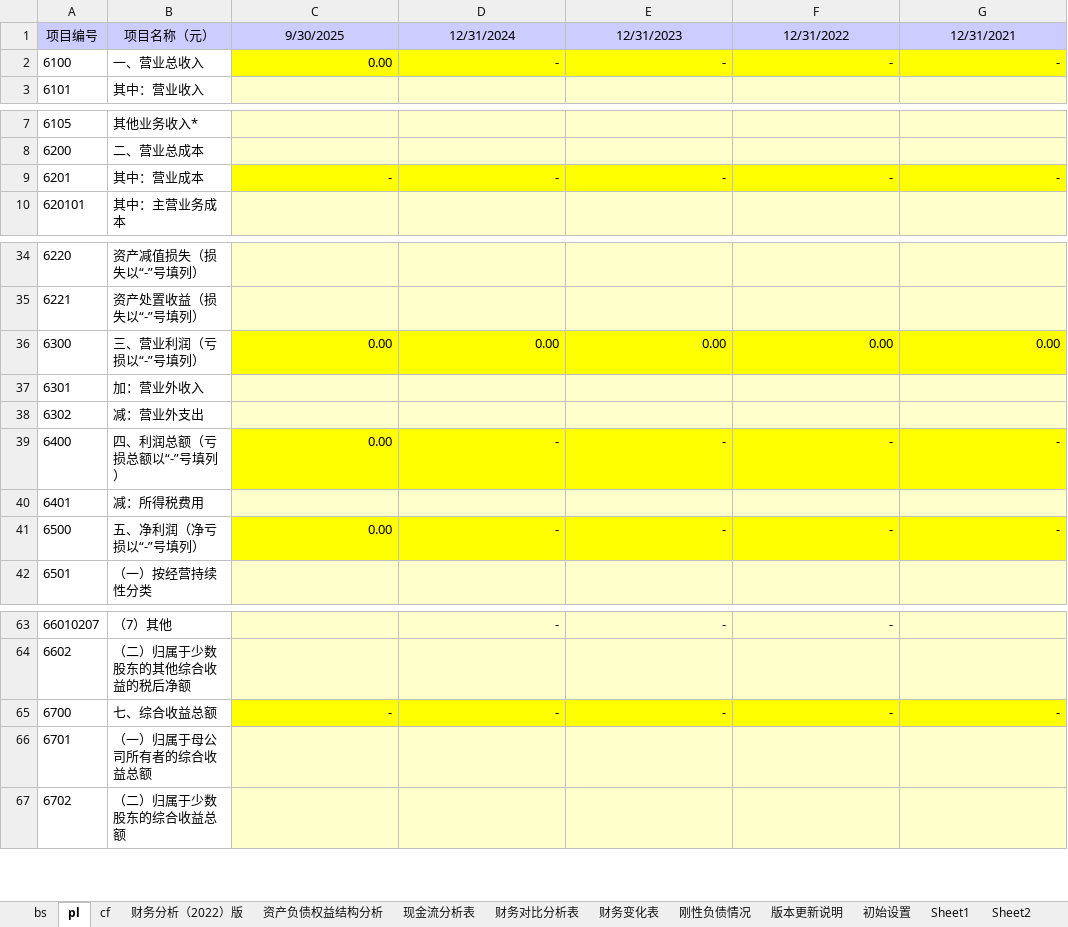
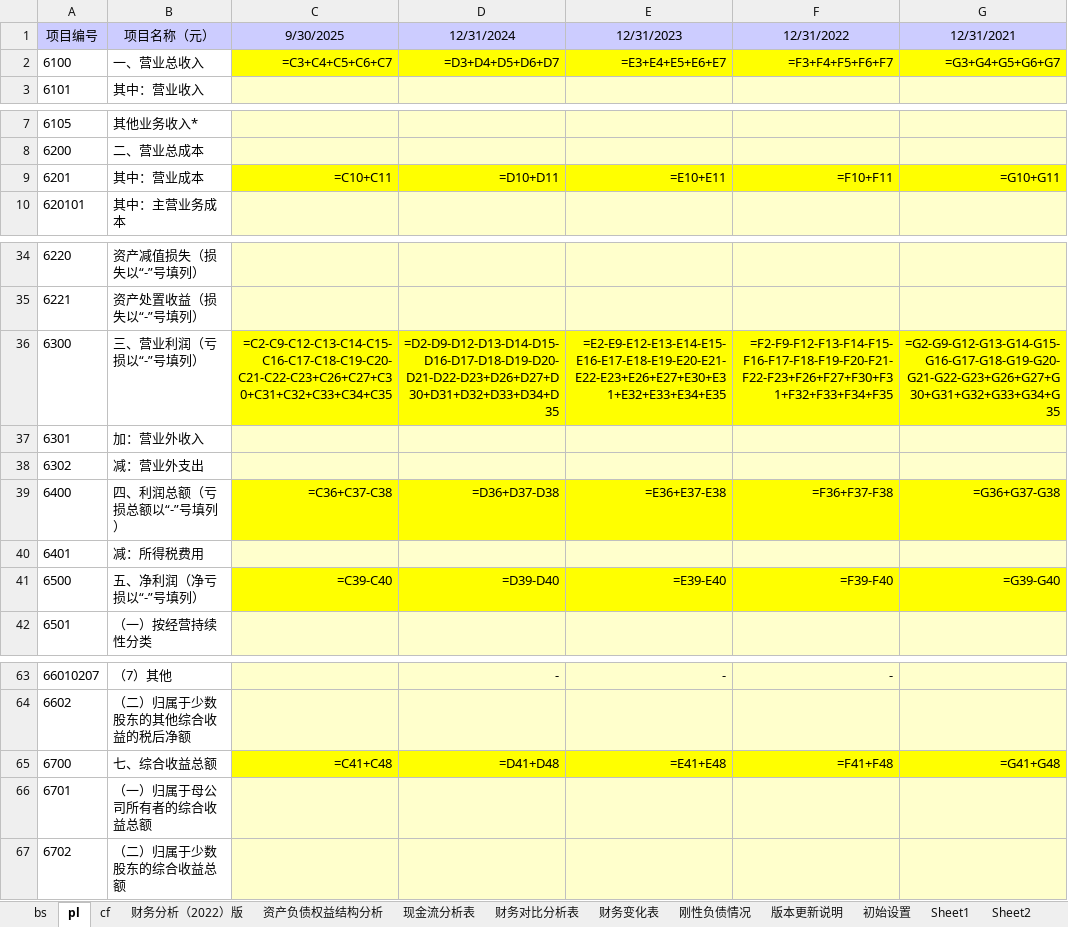
Before and after one commit to xiaodong193/report-template, an Excel workbook: 报表模板20260226_xxd.xlsm, sheet pl, drawn as a sheet; only a part is shown, gaps mark what is left out; values as stored, in another font and other column widths than the file's, no borders; formulas without a stored value are shown as written; the diff names each change by its address in the sheet, - before the commit and + after, or states it on an @@ line.

```diff
--- a/报表模板20260226_xxd.xlsm (sheet pl)
+++ b/报表模板20260226_xxd.xlsm (sheet pl)
-C2 (9/30/2025): 0.00
+C2 (9/30/2025): =C3+C4+C5+C6+C7
-D2 (12/31/2024): -
+D2 (12/31/2024): =D3+D4+D5+D6+D7
-E2 (12/31/2023): -
+E2 (12/31/2023): =E3+E4+E5+E6+E7
-F2 (12/31/2022): -
+F2 (12/31/2022): =F3+F4+F5+F6+F7
-G2 (12/31/2021): -
+G2 (12/31/2021): =G3+G4+G5+G6+G7
-C9 (9/30/2025): -
+C9 (9/30/2025): =C10+C11
-D9 (12/31/2024): -
+D9 (12/31/2024): =D10+D11
-E9 (12/31/2023): -
+E9 (12/31/2023): =E10+E11
-F9 (12/31/2022): -
+F9 (12/31/2022): =F10+F11
-G9 (12/31/2021): -
+G9 (12/31/2021): =G10+G11
-C36 (9/30/2025): 0.00
+C36 (9/30/2025): =C2-C9-C12-C13-C14-C15-C16-C17-C18-C19-C20-C21-C22-C23+C26+C27+C30+C31+C32+C33+C34+C35
-D36 (12/31/2024): 0.00
+D36 (12/31/2024): =D2-D9-D12-D13-D14-D15-D16-D17-D18-D19-D20-D21-D22-D23+D26+D27+D30+D31+D32+D33+D34+D35
-E36 (12/31/2023): 0.00
+E36 (12/31/2023): =E2-E9-E12-E13-E14-E15-E16-E17-E18-E19-E20-E21-E22-E23+E26+E27+E30+E31+E32+E33+E34+E35
-F36 (12/31/2022): 0.00
+F36 (12/31/2022): =F2-F9-F12-F13-F14-F15-F16-F17-F18-F19-F20-F21-F22-F23+F26+F27+F30+F31+F32+F33+F34+F35
-G36 (12/31/2021): 0.00
+G36 (12/31/2021): =G2-G9-G12-G13-G14-G15-G16-G17-G18-G19-G20-G21-G22-G23+G26+G27+G30+G31+G32+G33+G34+G35
-C39 (9/30/2025): 0.00
+C39 (9/30/2025): =C36+C37-C38
-D39 (12/31/2024): -
+D39 (12/31/2024): =D36+D37-D38
-E39 (12/31/2023): -
+E39 (12/31/2023): =E36+E37-E38
-F39 (12/31/2022): -
+F39 (12/31/2022): =F36+F37-F38
-G39 (12/31/2021): -
+G39 (12/31/2021): =G36+G37-G38
-C41 (9/30/2025): 0.00
+C41 (9/30/2025): =C39-C40
-D41 (12/31/2024): -
+D41 (12/31/2024): =D39-D40
-E41 (12/31/2023): -
+E41 (12/31/2023): =E39-E40
-F41 (12/31/2022): -
+F41 (12/31/2022): =F39-F40
-G41 (12/31/2021): -
+G41 (12/31/2021): =G39-G40
-C65 (9/30/2025): -
+C65 (9/30/2025): =C41+C48
-D65 (12/31/2024): -
+D65 (12/31/2024): =D41+D48
-E65 (12/31/2023): -
+E65 (12/31/2023): =E41+E48
-F65 (12/31/2022): -
+F65 (12/31/2022): =F41+F48
-G65 (12/31/2021): -
+G65 (12/31/2021): =G41+G48
```
Also changed, not shown: sheet 财务分析（2022）版, sheet 资产负债权益结构分析, sheet bs, sheet 现金流分析表, sheet 财务对比分析表, sheet 刚性负债情况, 4 more sheets, 1 other file.
